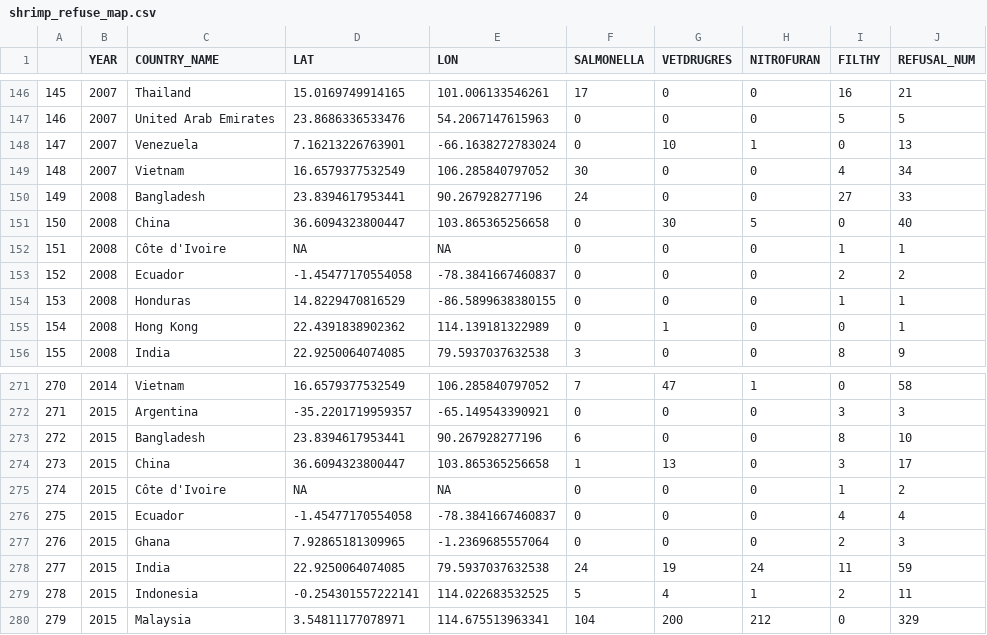
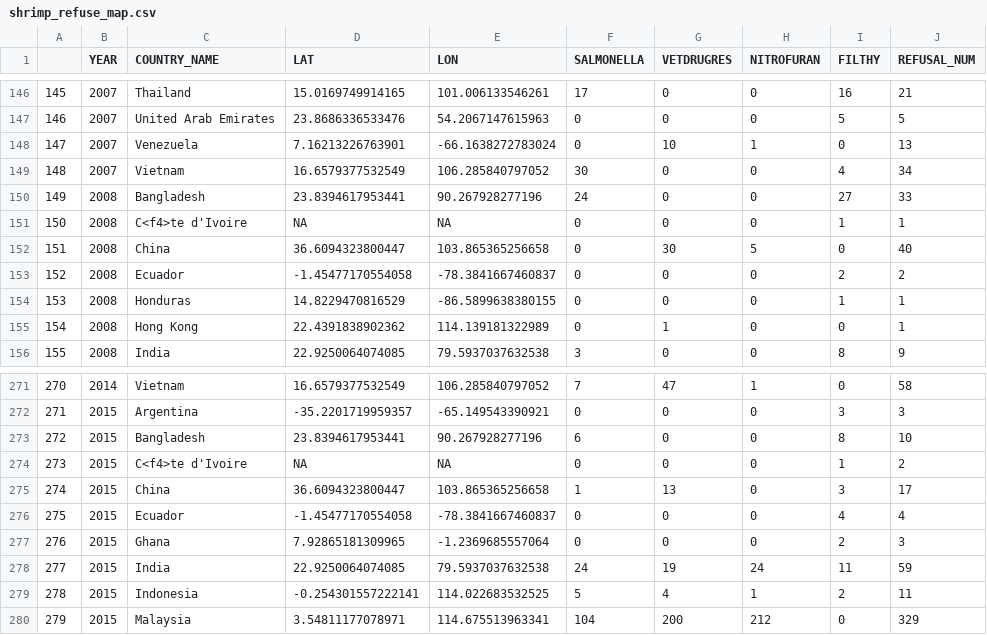
Before and after one commit to iwensu0313/aqculture-data, a CSV file: data/output/shrimp_refuse_map.csv, drawn as a sheet; only a part is shown, gaps mark what is left out; the diff covers the shown part only; the diff names each change by its address in the sheet, - before the commit and + after, or states it on an @@ line.

```diff
--- a/data/output/shrimp_refuse_map.csv
+++ b/data/output/shrimp_refuse_map.csv
-C151 (COUNTRY_NAME): China
+C151 (COUNTRY_NAME): C<f4>te d'Ivoire
-D151 (LAT): 36.6094323800447
+D151 (LAT): NA
-E151 (LON): 103.865365256658
+E151 (LON): NA
-G151 (VETDRUGRES): 30
+G151 (VETDRUGRES): 0
-H151 (NITROFURAN): 5
+H151 (NITROFURAN): 0
-I151 (FILTHY): 0
+I151 (FILTHY): 1
-J151 (REFUSAL_NUM): 40
+J151 (REFUSAL_NUM): 1
-C152 (COUNTRY_NAME): Côte d'Ivoire
+C152 (COUNTRY_NAME): China
-D152 (LAT): NA
+D152 (LAT): 36.6094323800447
-E152 (LON): NA
+E152 (LON): 103.865365256658
-G152 (VETDRUGRES): 0
+G152 (VETDRUGRES): 30
-H152 (NITROFURAN): 0
+H152 (NITROFURAN): 5
-I152 (FILTHY): 1
+I152 (FILTHY): 0
-J152 (REFUSAL_NUM): 1
+J152 (REFUSAL_NUM): 40
-C274 (COUNTRY_NAME): China
+C274 (COUNTRY_NAME): C<f4>te d'Ivoire
-D274 (LAT): 36.6094323800447
+D274 (LAT): NA
-E274 (LON): 103.865365256658
+E274 (LON): NA
-F274 (SALMONELLA): 1
+F274 (SALMONELLA): 0
-G274 (VETDRUGRES): 13
+G274 (VETDRUGRES): 0
-I274 (FILTHY): 3
+I274 (FILTHY): 1
-J274 (REFUSAL_NUM): 17
+J274 (REFUSAL_NUM): 2
-C275 (COUNTRY_NAME): Côte d'Ivoire
+C275 (COUNTRY_NAME): China
-D275 (LAT): NA
+D275 (LAT): 36.6094323800447
-E275 (LON): NA
+E275 (LON): 103.865365256658
-F275 (SALMONELLA): 0
+F275 (SALMONELLA): 1
-G275 (VETDRUGRES): 0
+G275 (VETDRUGRES): 13
-I275 (FILTHY): 1
+I275 (FILTHY): 3
-J275 (REFUSAL_NUM): 2
+J275 (REFUSAL_NUM): 17
```
Also changed, not shown: 27 edited cells elsewhere in this file, data/output/shrimp_refuse_bar.csv, 20 other files.
